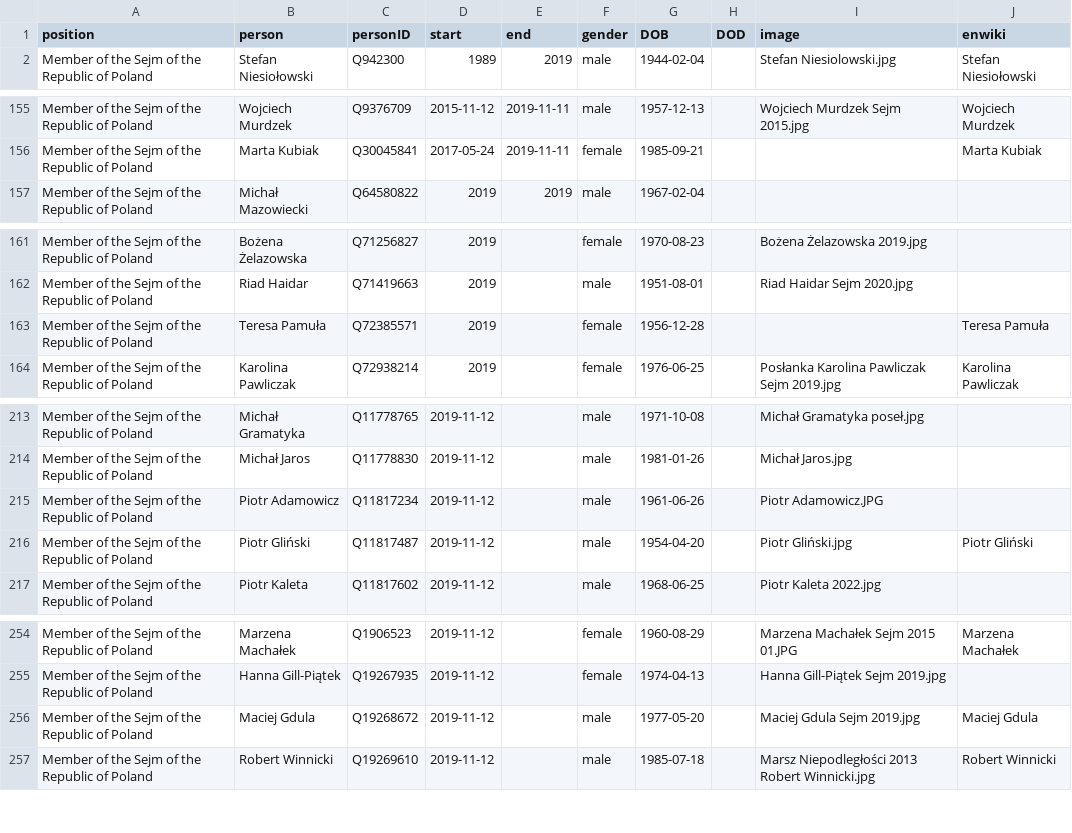
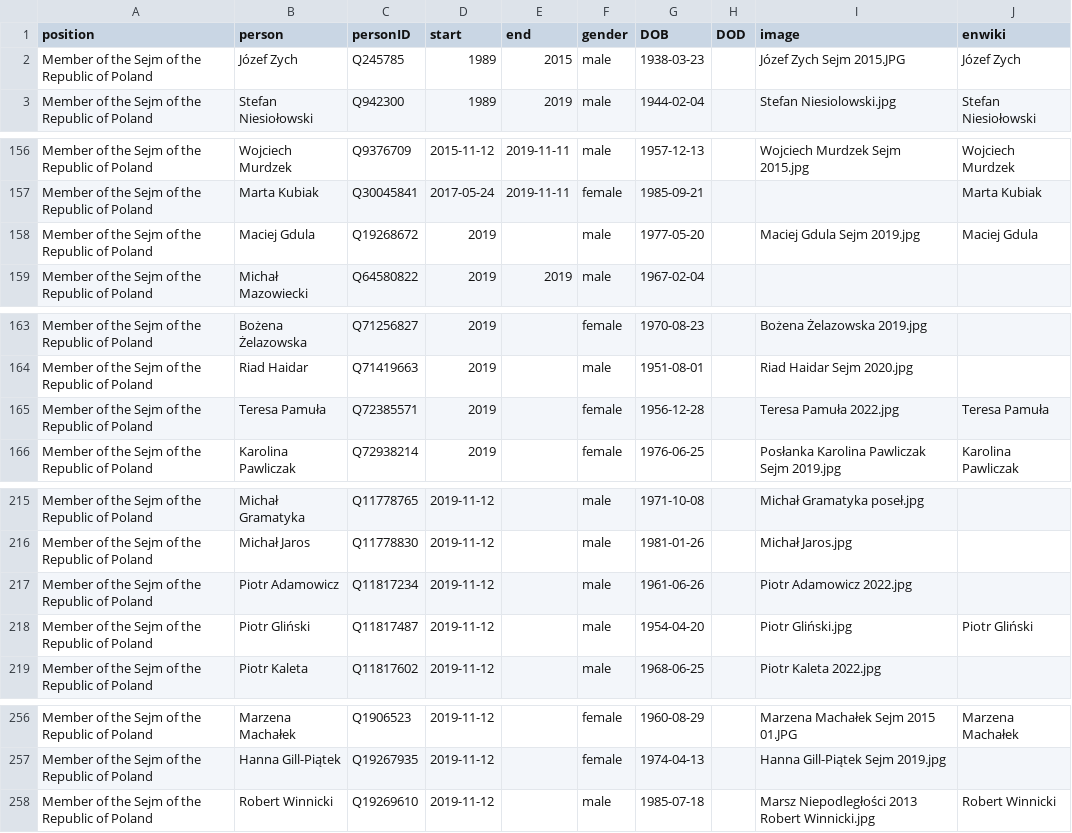
Before and after one commit to every-politician-scrapers/poland-cabinet, a CSV file: html/legislators.csv, drawn as a sheet; only a part is shown, gaps mark what is left out; the diff covers the shown part only.

```diff
--- a/html/legislators.csv
+++ b/html/legislators.csv
@@ -1,2 +1,3 @@
 position,person,personID,start,end,gender,DOB,DOD,image,enwiki
+Member of the Sejm of the Republic of Poland,Józef Zych,Q245785,1989,2015,male,1938-03-23,,Józef Zych Sejm 2015.JPG,Józef Zych
 Member of the Sejm of the Republic of Poland,Stefan Niesiołowski,Q942300,1989,2019,male,1944-02-04,,Stefan Niesiolowski.jpg,Stefan Niesiołowski
@@ -156,2 +157,3 @@ Member of the Sejm of the Republic of Poland,Wojciech Murdzek,Q9376709,2015-11-1
 Member of the Sejm of the Republic of Poland,Marta Kubiak,Q30045841,2017-05-24,2019-11-11,female,1985-09-21,,,Marta Kubiak
+Member of the Sejm of the Republic of Poland,Maciej Gdula,Q19268672,2019,,male,1977-05-20,,Maciej Gdula Sejm 2019.jpg,Maciej Gdula
 Member of the Sejm of the Republic of Poland,Michał Mazowiecki,Q64580822,2019,2019,male,1967-02-04,,,
@@ -162,3 +164,3 @@ Member of the Sejm of the Republic of Poland,Bożena Żelazowska,Q71256827,2019,
 Member of the Sejm of the Republic of Poland,Riad Haidar,Q71419663,2019,,male,1951-08-01,,Riad Haidar Sejm 2020.jpg,
-Member of the Sejm of the Republic of Poland,Teresa Pamuła,Q72385571,2019,,female,1956-12-28,,,Teresa Pamuła
+Member of the Sejm of the Republic of Poland,Teresa Pamuła,Q72385571,2019,,female,1956-12-28,,Teresa Pamuła 2022.jpg,Teresa Pamuła
 Member of the Sejm of the Republic of Poland,Karolina Pawliczak,Q72938214,2019,,female,1976-06-25,,Posłanka Karolina Pawliczak Sejm 2019.jpg,Karolina Pawliczak
@@ -214,3 +216,3 @@ Member of the Sejm of the Republic of Poland,Michał Gramatyka,Q11778765,2019-11
 Member of the Sejm of the Republic of Poland,Michał Jaros,Q11778830,2019-11-12,,male,1981-01-26,,Michał Jaros.jpg,
-Member of the Sejm of the Republic of Poland,Piotr Adamowicz,Q11817234,2019-11-12,,male,1961-06-26,,Piotr Adamowicz.JPG,
+Member of the Sejm of the Republic of Poland,Piotr Adamowicz,Q11817234,2019-11-12,,male,1961-06-26,,Piotr Adamowicz 2022.jpg,
 Member of the Sejm of the Republic of Poland,Piotr Gliński,Q11817487,2019-11-12,,male,1954-04-20,,Piotr Gliński.jpg,Piotr Gliński
@@ -255,3 +257,2 @@ Member of the Sejm of the Republic of Poland,Marzena Machałek,Q1906523,2019-11-
 Member of the Sejm of the Republic of Poland,Hanna Gill-Piątek,Q19267935,2019-11-12,,female,1974-04-13,,Hanna Gill-Piątek Sejm 2019.jpg,
-Member of the Sejm of the Republic of Poland,Maciej Gdula,Q19268672,2019-11-12,,male,1977-05-20,,Maciej Gdula Sejm 2019.jpg,Maciej Gdula
 Member of the Sejm of the Republic of Poland,Robert Winnicki,Q19269610,2019-11-12,,male,1985-07-18,,Marsz Niepodległości 2013 Robert Winnicki.jpg,Robert Winnicki
```
Also changed, not shown: 7 edited cells elsewhere in this file, html/current.csv, html/family.csv, 2 other files.
